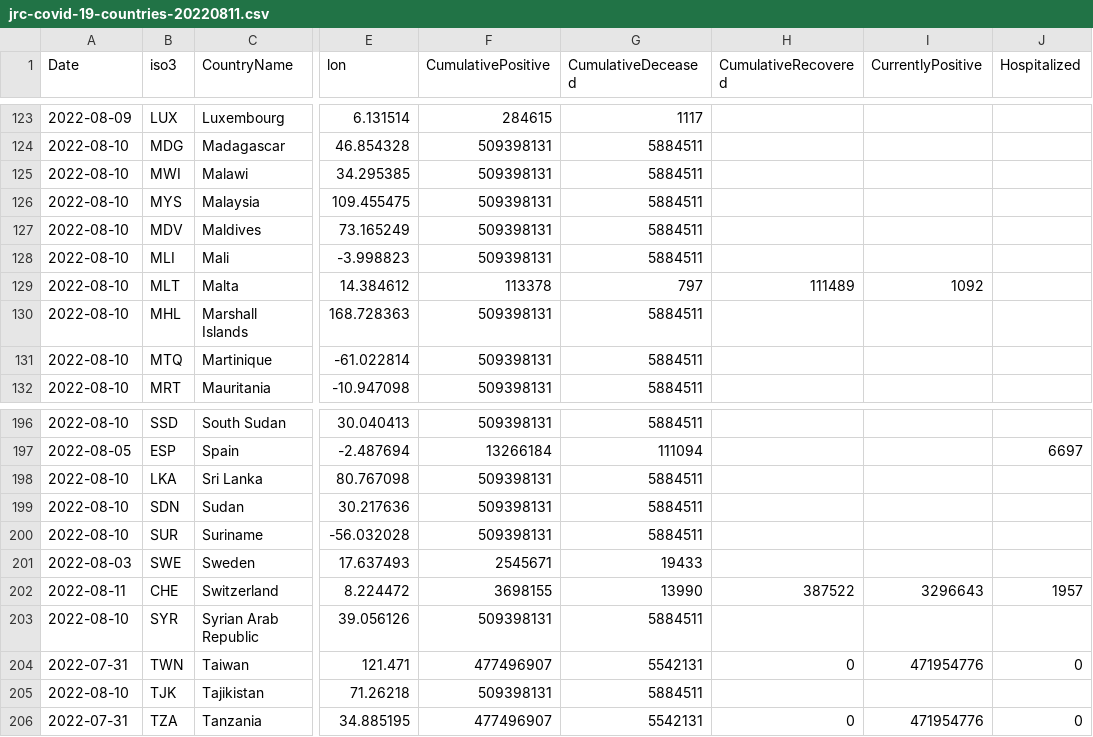
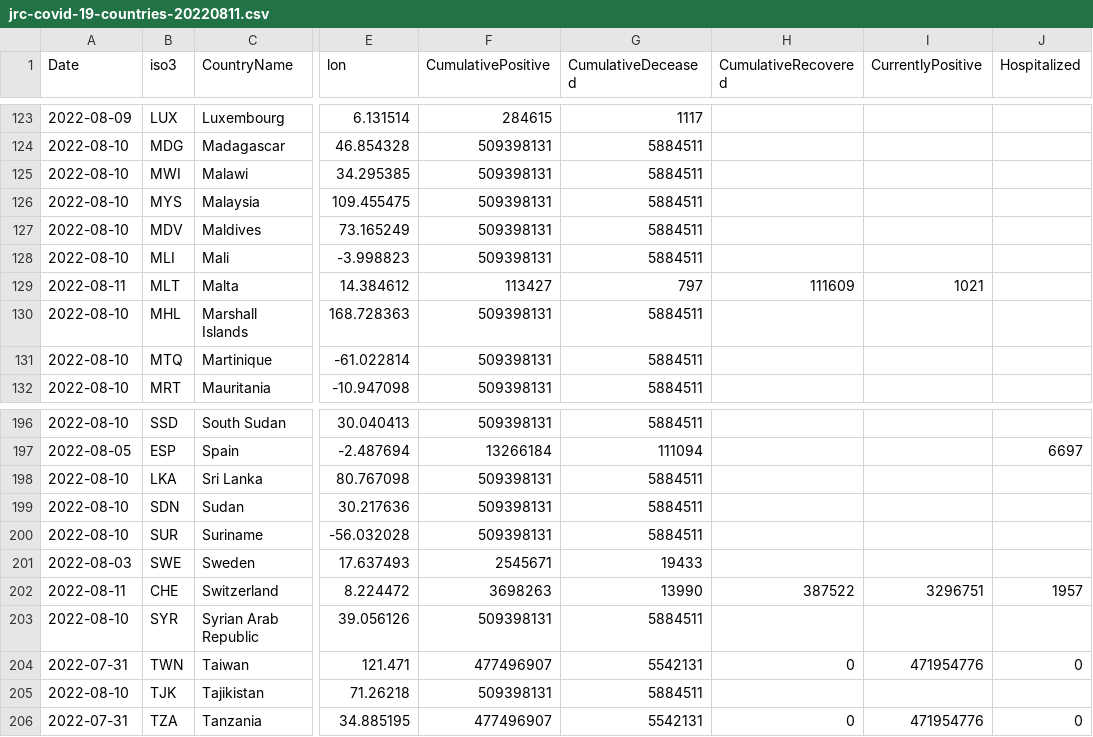
Before and after one commit to romyhansum/COVID-19, a CSV file: data-by-country/jrc-covid-19-countries-20220811.csv, drawn as a sheet; only a part is shown, gaps mark what is left out; the diff names each change by its address in the sheet, - before the commit and + after, or states it on an @@ line.

```diff
--- a/data-by-country/jrc-covid-19-countries-20220811.csv
+++ b/data-by-country/jrc-covid-19-countries-20220811.csv
-A129 (Date): 2022-08-10
+A129 (Date): 2022-08-11
-F129 (CumulativePositive): 113378
+F129 (CumulativePositive): 113427
-H129 (CumulativeRecovered): 111489
+H129 (CumulativeRecovered): 111609
-I129 (CurrentlyPositive): 1092
+I129 (CurrentlyPositive): 1021
-F202 (CumulativePositive): 3698155
+F202 (CumulativePositive): 3698263
-I202 (CurrentlyPositive): 3296643
+I202 (CurrentlyPositive): 3296751
```
Also changed, not shown: data-by-country/jrc-covid-19-countries-latest.csv, data-of-world/jrc-covid-19-world-latest.csv, 5 other files.
